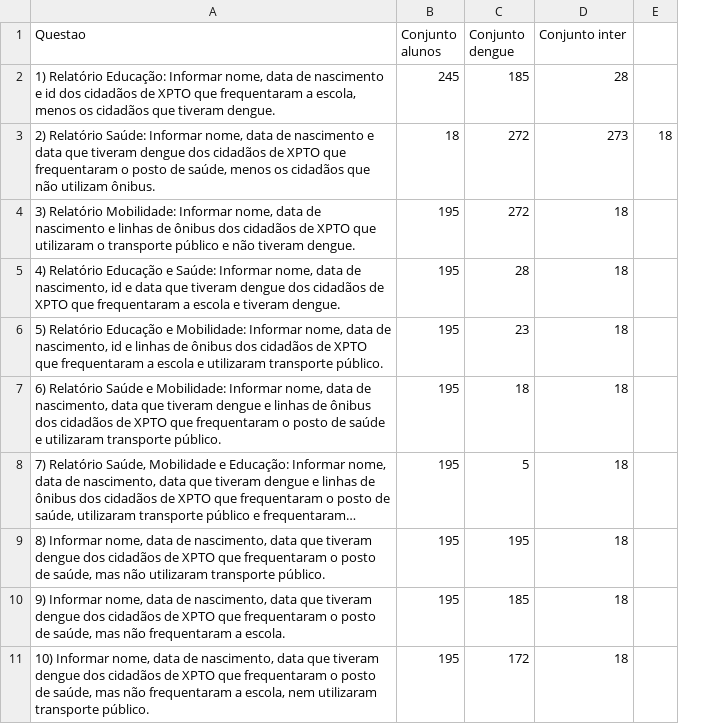
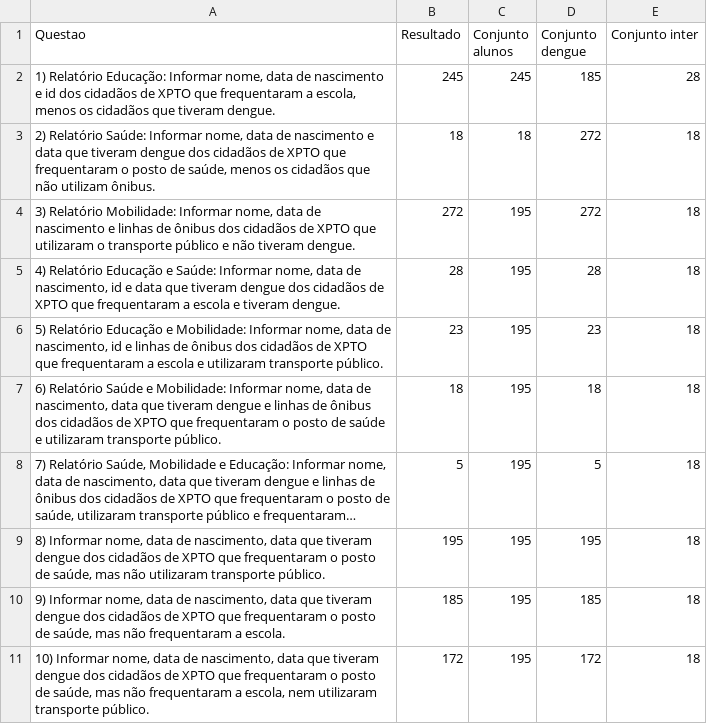
Before and after one commit to drakson-santos/trab-mat-av1, a CSV file: resultados.csv, drawn as a sheet; long unchanged cells end in …; removed rows and columns are numbered as before the commit, all else as after; the diff names each change by its address in the sheet, - before the commit and + after, or states it on an @@ line.

```diff
--- a/resultados.csv
+++ b/resultados.csv
+column B (Resultado), rows 2-11: 245 | 18 | 272 | 28 | 23 | 18 | 5 | 195 | 185 | 172
-column E, row 3: 18
-E3 (Conjunto inter): 273
+E3 (Conjunto inter): 18
```
Also changed, not shown: relatorio_educacao.csv, relatorio_educacao_e_mobilidade.csv, 9 other files.
